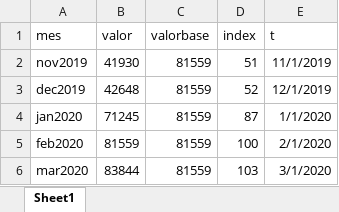
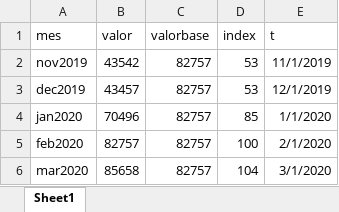
Before and after one commit to gdcaruso/VEN, an Excel workbook: poverty_measurement/input/indice_precios_nacional_metochi.xlsx, sheet Sheet1, drawn as a sheet; values as stored, in another font and other column widths than the file's, no borders; the diff names each change by its address in the sheet, - before the commit and + after, or states it on an @@ line.

```diff
--- a/poverty_measurement/input/indice_precios_nacional_metochi.xlsx (sheet Sheet1)
+++ b/poverty_measurement/input/indice_precios_nacional_metochi.xlsx (sheet Sheet1)
-B2 (valor): 41930
+B2 (valor): 43542
-C2:C6 (valorbase): 81559
+C2:C6 (valorbase): 82757
-D2 (index): 51
+D2 (index): 53
-B3 (valor): 42648
+B3 (valor): 43457
-D3 (index): 52
+D3 (index): 53
-B4 (valor): 71245
+B4 (valor): 70496
-D4 (index): 87
+D4 (index): 85
-B5 (valor): 81559
+B5 (valor): 82757
-B6 (valor): 83844
+B6 (valor): 85658
-D6 (index): 103
+D6 (index): 104
```
Also changed, not shown: poverty_measurement/input/canastapercapita_metocchi_sin_outliars.xlsx, poverty_measurement/input/canastapercapita_metocol_sin_outliars.xlsx, 19 other files.
